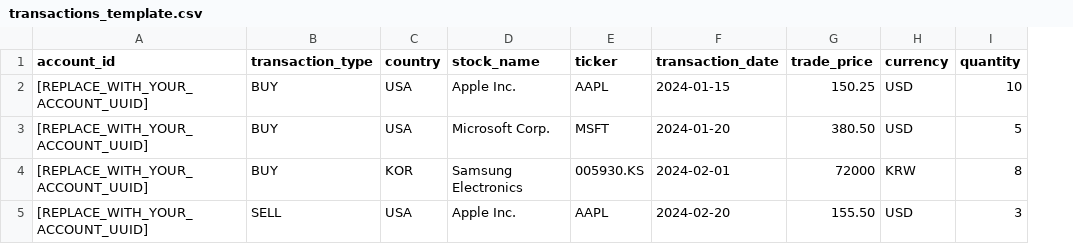
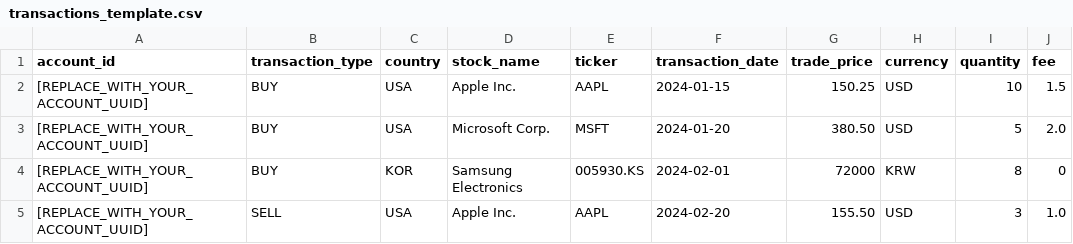
Before and after one commit to greyyoo/portfolio-tracker, a CSV file: csv_import_templates/transactions_template.csv, drawn as a sheet; the diff names each change by its address in the sheet, - before the commit and + after, or states it on an @@ line.

```diff
--- a/csv_import_templates/transactions_template.csv
+++ b/csv_import_templates/transactions_template.csv
+column J (fee), rows 2-5: 1.5 | 2.0 | 0 | 1.0
```
Also changed, not shown: 13 other files.
